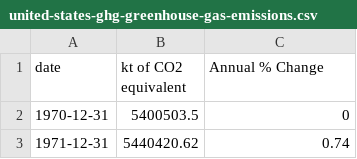
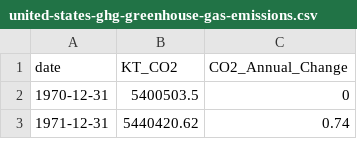
Before and after one commit to raghavadevarajeurs/MachineLearning, a CSV file: Data/united-states-ghg-greenhouse-gas-emissions.csv, drawn as a sheet; only a part is shown.

Commit message:
Update united-states-ghg-greenhouse-gas-emissions.csv

```diff
--- a/Data/united-states-ghg-greenhouse-gas-emissions.csv
+++ b/Data/united-states-ghg-greenhouse-gas-emissions.csv
@@ -1,2 +1,2 @@
-date, kt of CO2 equivalent, Annual % Change
+date,KT_CO2,CO2_Annual_Change
 1970-12-31,5400503.5,0
```
